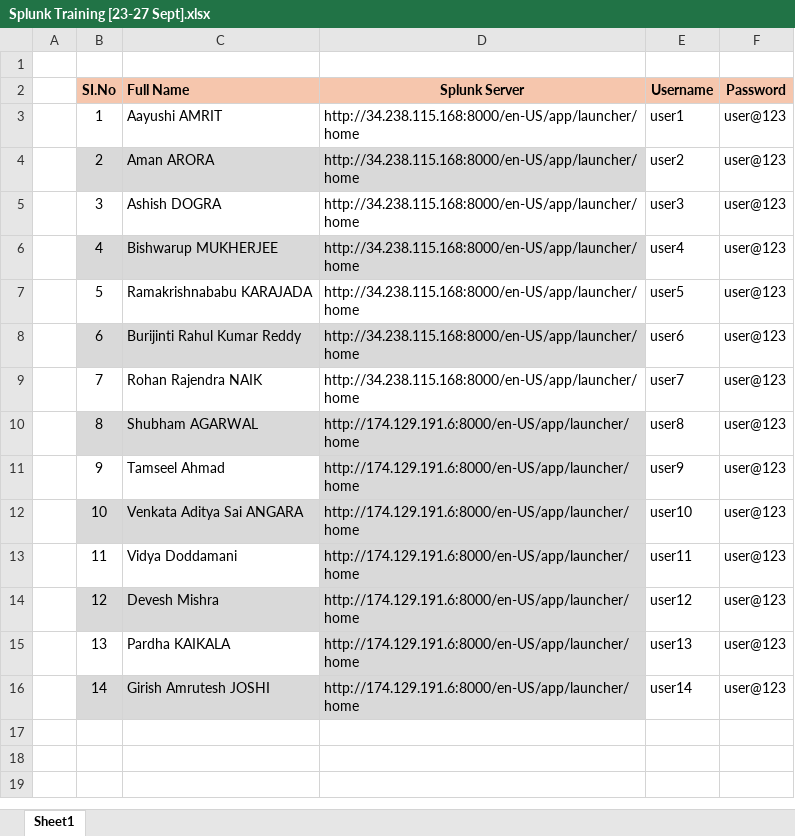
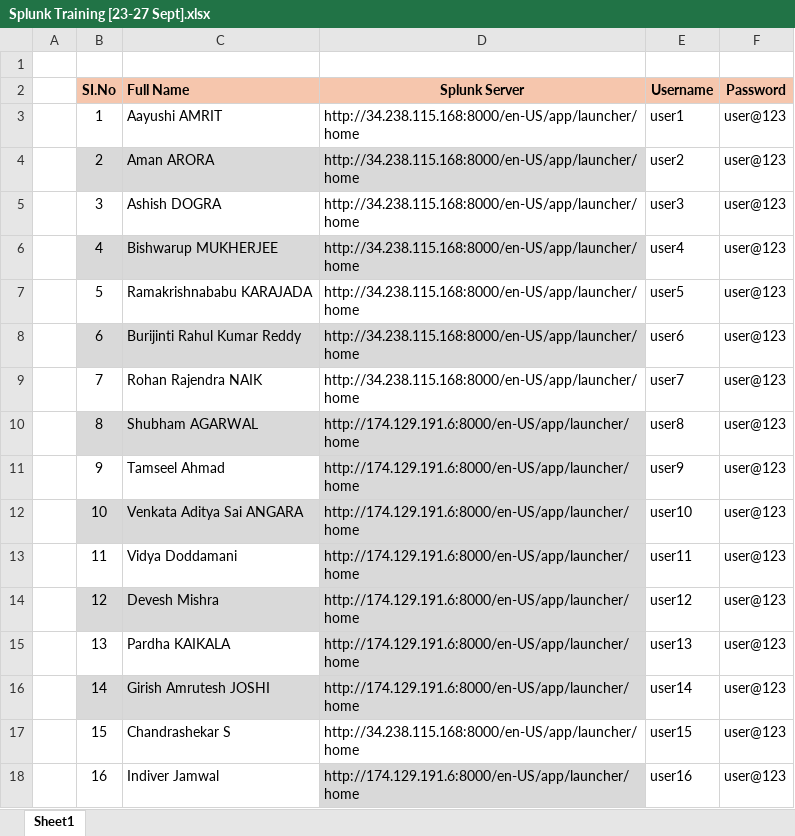
Before and after one commit to vivek9325/SPLK_ABUS, an Excel workbook: Splunk Training [23-27 Sept].xlsx, sheet Sheet1, drawn as a sheet; values as stored, in another font and other column widths than the file's, no borders; the diff names each change by its address in the sheet, - before the commit and + after, or states it on an @@ line.

Commit message:
Add files via upload

```diff
--- a/Splunk Training [23-27 Sept].xlsx (sheet Sheet1)
+++ b/Splunk Training [23-27 Sept].xlsx (sheet Sheet1)
+row 17:  | 15 | Chandrashekar S | http://34.238.115.168:8000/en-US/app/launcher/home | user15 | user@123
+row 18:  | 16 | Indiver Jamwal | http://174.129.191.6:8000/en-US/app/launcher/home | user16 | user@123
```
